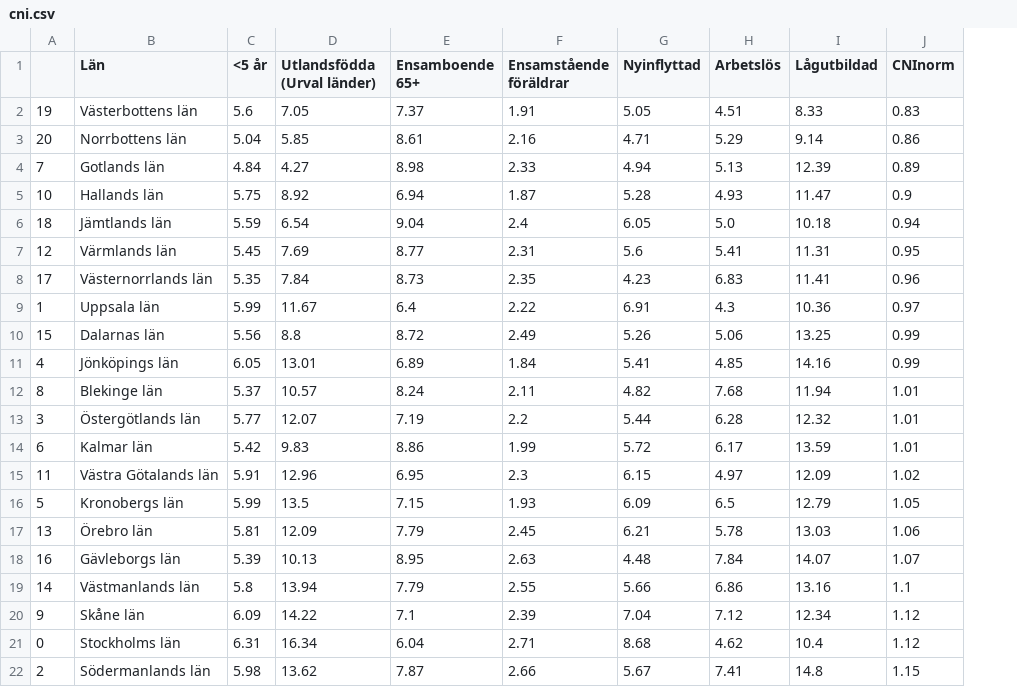
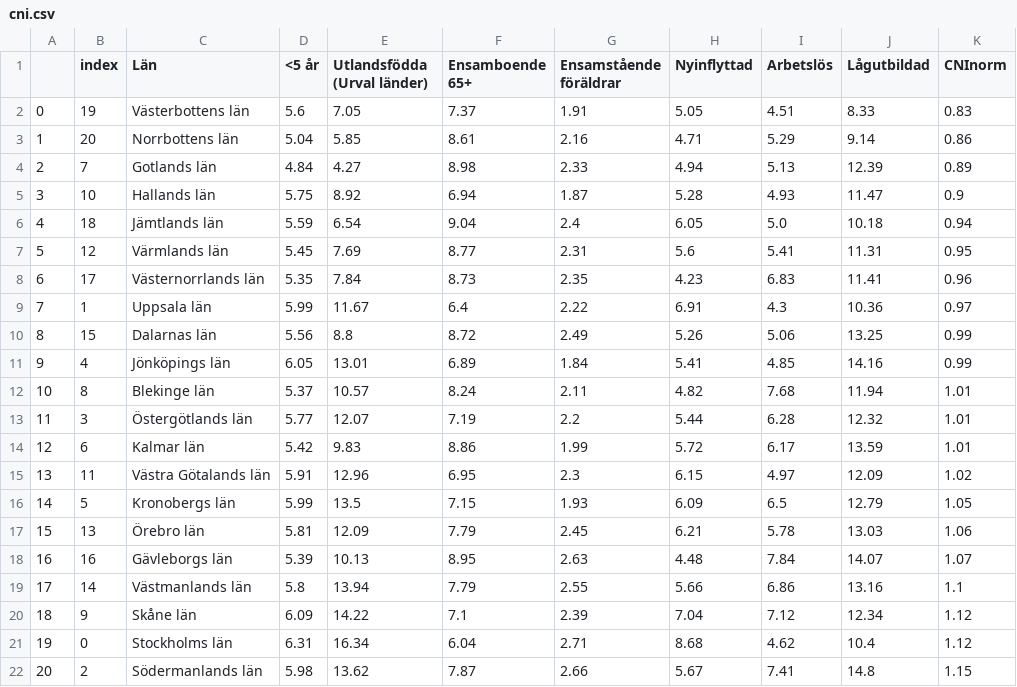
Before and after one commit to alexejan/cinco-hermanos, a CSV file: cni.csv, drawn as a sheet; the diff names each change by its address in the sheet, - before the commit and + after, or states it on an @@ line.

```diff
--- a/cni.csv
+++ b/cni.csv
+column B (index), rows 2-22: 19 | 20 | 7 | 10 | 18 | 12 | 17 | 1 | 15 | 4 | 8 | 3 | 6 | 11 | 5 | 13 | 16 | 14 | 9 | 0 | 2
-A2: 19
+A2: 0
-A3: 20
+A3: 1
-A4: 7
+A4: 2
-A5: 10
+A5: 3
-A6: 18
+A6: 4
-A7: 12
+A7: 5
-A8: 17
+A8: 6
-A9: 1
+A9: 7
-A10: 15
+A10: 8
-A11: 4
+A11: 9
-A12: 8
+A12: 10
-A13: 3
+A13: 11
-A14: 6
+A14: 12
-A15: 11
+A15: 13
-A16: 5
+A16: 14
-A17: 13
+A17: 15
-A19: 14
+A19: 17
-A20: 9
+A20: 18
-A21: 0
+A21: 19
-A22: 2
+A22: 20
```
Also changed, not shown: befolkning.csv, 2 other files.
